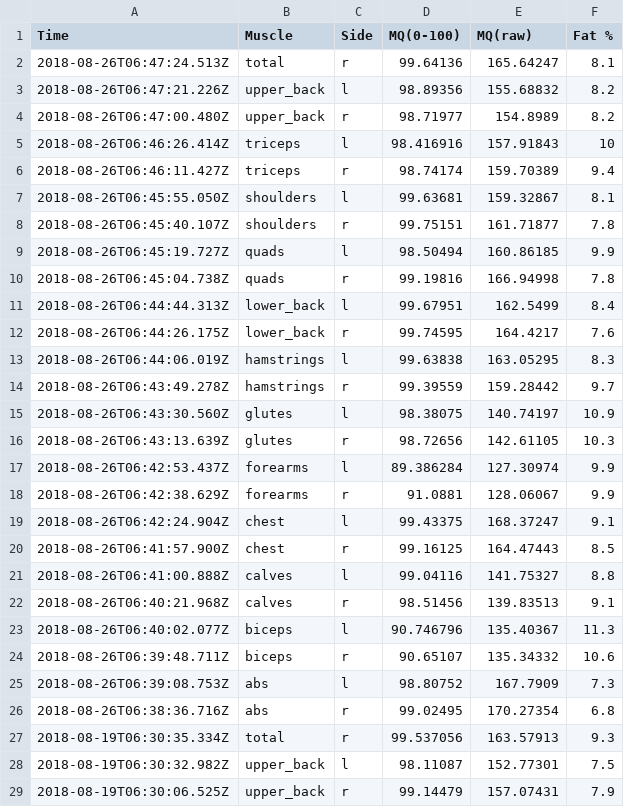
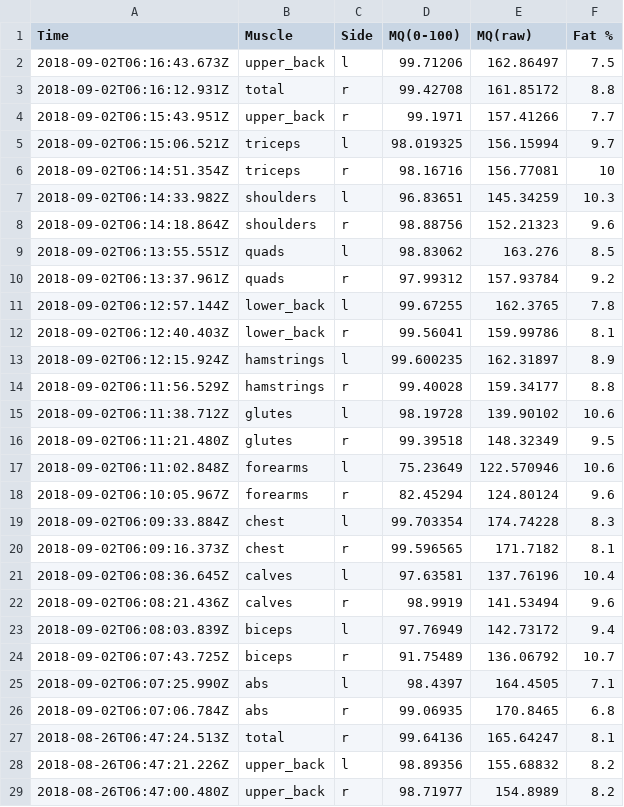
Before and after one commit to katzenp/fitness, a CSV file: resources/caches/skulpt.csv, drawn as a sheet; only a part is shown; the shorter side is filled out with more unchanged rows; the diff names each change by its address in the sheet, - before the commit and + after, or states it on an @@ line.

```diff
--- a/resources/caches/skulpt.csv
+++ b/resources/caches/skulpt.csv
+row 2: 2018-09-02T06:16:43.673Z | upper_back | l | 99.71206 | 162.86497 | 7.5
+row 3: 2018-09-02T06:16:12.931Z | total | r | 99.42708 | 161.85172 | 8.8
+row 4: 2018-09-02T06:15:43.951Z | upper_back | r | 99.1971 | 157.41266 | 7.7
+row 5: 2018-09-02T06:15:06.521Z | triceps | l | 98.019325 | 156.15994 | 9.7
+row 6: 2018-09-02T06:14:51.354Z | triceps | r | 98.16716 | 156.77081 | 10
+row 7: 2018-09-02T06:14:33.982Z | shoulders | l | 96.83651 | 145.34259 | 10.3
+row 8: 2018-09-02T06:14:18.864Z | shoulders | r | 98.88756 | 152.21323 | 9.6
+row 9: 2018-09-02T06:13:55.551Z | quads | l | 98.83062 | 163.276 | 8.5
+row 10: 2018-09-02T06:13:37.961Z | quads | r | 97.99312 | 157.93784 | 9.2
+row 11: 2018-09-02T06:12:57.144Z | lower_back | l | 99.67255 | 162.3765 | 7.8
+row 12: 2018-09-02T06:12:40.403Z | lower_back | r | 99.56041 | 159.99786 | 8.1
+row 13: 2018-09-02T06:12:15.924Z | hamstrings | l | 99.600235 | 162.31897 | 8.9
+row 14: 2018-09-02T06:11:56.529Z | hamstrings | r | 99.40028 | 159.34177 | 8.8
+row 15: 2018-09-02T06:11:38.712Z | glutes | l | 98.19728 | 139.90102 | 10.6
+row 16: 2018-09-02T06:11:21.480Z | glutes | r | 99.39518 | 148.32349 | 9.5
+row 17: 2018-09-02T06:11:02.848Z | forearms | l | 75.23649 | 122.570946 | 10.6
+row 18: 2018-09-02T06:10:05.967Z | forearms | r | 82.45294 | 124.80124 | 9.6
+row 19: 2018-09-02T06:09:33.884Z | chest | l | 99.703354 | 174.74228 | 8.3
+row 20: 2018-09-02T06:09:16.373Z | chest | r | 99.596565 | 171.7182 | 8.1
+row 21: 2018-09-02T06:08:36.645Z | calves | l | 97.63581 | 137.76196 | 10.4
+row 22: 2018-09-02T06:08:21.436Z | calves | r | 98.9919 | 141.53494 | 9.6
+row 23: 2018-09-02T06:08:03.839Z | biceps | l | 97.76949 | 142.73172 | 9.4
+row 24: 2018-09-02T06:07:43.725Z | biceps | r | 91.75489 | 136.06792 | 10.7
+row 25: 2018-09-02T06:07:25.990Z | abs | l | 98.4397 | 164.4505 | 7.1
+row 26: 2018-09-02T06:07:06.784Z | abs | r | 99.06935 | 170.8465 | 6.8
```
Also changed, not shown: 13 other files.
